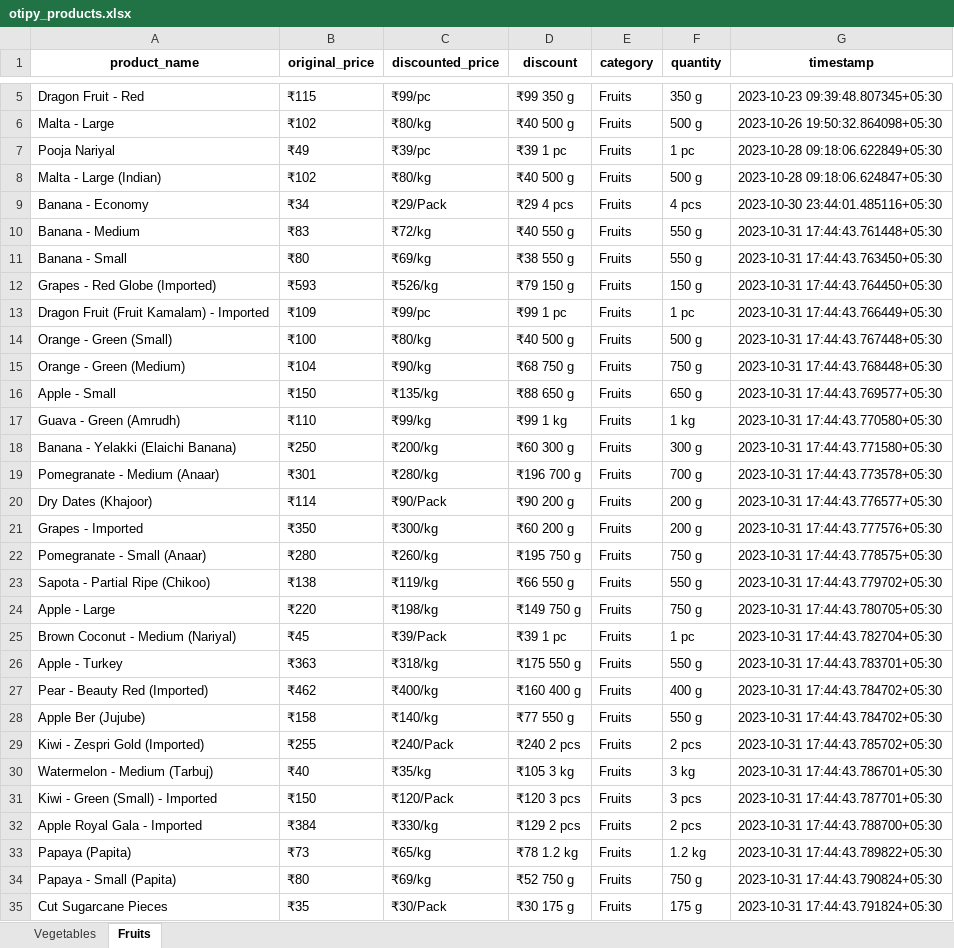
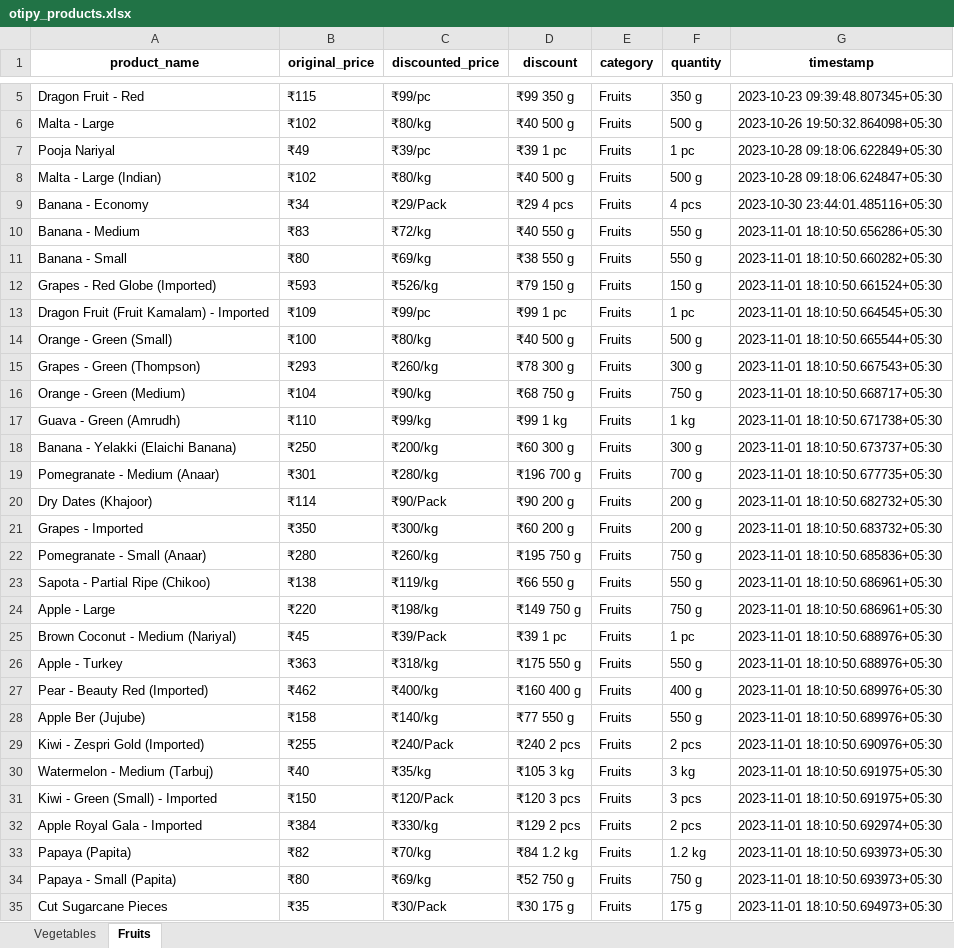
Before and after one commit to NidhiiK/Vegease, an Excel workbook: Otipy/otipy_products.xlsx, sheet Fruits, drawn as a sheet; only a part is shown, gaps mark what is left out; values as stored, in another font and other column widths than the file's, no borders; removed rows and columns are numbered as before the commit, all else as after; the diff covers the shown part only; the diff names each change by its address in the sheet, - before the commit and + after, or states it on an @@ line.

```diff
--- a/Otipy/otipy_products.xlsx (sheet Fruits)
+++ b/Otipy/otipy_products.xlsx (sheet Fruits)
-G10 (timestamp): 2023-10-31 17:44:43.761448+05:30
+G10 (timestamp): 2023-11-01 18:10:50.656286+05:30
-G11 (timestamp): 2023-10-31 17:44:43.763450+05:30
+G11 (timestamp): 2023-11-01 18:10:50.660282+05:30
-G12 (timestamp): 2023-10-31 17:44:43.764450+05:30
+G12 (timestamp): 2023-11-01 18:10:50.661524+05:30
-G13 (timestamp): 2023-10-31 17:44:43.766449+05:30
+G13 (timestamp): 2023-11-01 18:10:50.664545+05:30
-G14 (timestamp): 2023-10-31 17:44:43.767448+05:30
+G14 (timestamp): 2023-11-01 18:10:50.665544+05:30
+row 15: Grapes - Green (Thompson) | ₹293 | ₹260/kg | ₹78 300 g | Fruits | 300 g | 2023-11-01 18:10:50.667543+05:30
-G16 (timestamp): 2023-10-31 17:44:43.768448+05:30
+G16 (timestamp): 2023-11-01 18:10:50.668717+05:30
-row 16: Apple - Small | ₹150 | ₹135/kg | ₹88 650 g | Fruits | 650 g | 2023-10-31 17:44:43.769577+05:30
-G17 (timestamp): 2023-10-31 17:44:43.770580+05:30
+G17 (timestamp): 2023-11-01 18:10:50.671738+05:30
-G18 (timestamp): 2023-10-31 17:44:43.771580+05:30
+G18 (timestamp): 2023-11-01 18:10:50.673737+05:30
-G19 (timestamp): 2023-10-31 17:44:43.773578+05:30
+G19 (timestamp): 2023-11-01 18:10:50.677735+05:30
-G20 (timestamp): 2023-10-31 17:44:43.776577+05:30
+G20 (timestamp): 2023-11-01 18:10:50.682732+05:30
-G21 (timestamp): 2023-10-31 17:44:43.777576+05:30
+G21 (timestamp): 2023-11-01 18:10:50.683732+05:30
-G22 (timestamp): 2023-10-31 17:44:43.778575+05:30
+G22 (timestamp): 2023-11-01 18:10:50.685836+05:30
-G23 (timestamp): 2023-10-31 17:44:43.779702+05:30
+G23 (timestamp): 2023-11-01 18:10:50.686961+05:30
-G24 (timestamp): 2023-10-31 17:44:43.780705+05:30
+G24 (timestamp): 2023-11-01 18:10:50.686961+05:30
-G25 (timestamp): 2023-10-31 17:44:43.782704+05:30
+G25 (timestamp): 2023-11-01 18:10:50.688976+05:30
-G26 (timestamp): 2023-10-31 17:44:43.783701+05:30
+G26 (timestamp): 2023-11-01 18:10:50.688976+05:30
-G27:G28 (timestamp): 2023-10-31 17:44:43.784702+05:30
+G27:G28 (timestamp): 2023-11-01 18:10:50.689976+05:30
-G29 (timestamp): 2023-10-31 17:44:43.785702+05:30
+G29 (timestamp): 2023-11-01 18:10:50.690976+05:30
-G30 (timestamp): 2023-10-31 17:44:43.786701+05:30
+G30 (timestamp): 2023-11-01 18:10:50.691975+05:30
-G31 (timestamp): 2023-10-31 17:44:43.787701+05:30
+G31 (timestamp): 2023-11-01 18:10:50.691975+05:30
-G32 (timestamp): 2023-10-31 17:44:43.788700+05:30
+G32 (timestamp): 2023-11-01 18:10:50.692974+05:30
-B33 (original_price): ₹73
+B33 (original_price): ₹82
-C33 (discounted_price): ₹65/kg
+C33 (discounted_price): ₹70/kg
-D33 (discount): ₹78 1.2 kg
+D33 (discount): ₹84 1.2 kg
-G33 (timestamp): 2023-10-31 17:44:43.789822+05:30
+G33 (timestamp): 2023-11-01 18:10:50.693973+05:30
-G34 (timestamp): 2023-10-31 17:44:43.790824+05:30
+G34 (timestamp): 2023-11-01 18:10:50.693973+05:30
-G35 (timestamp): 2023-10-31 17:44:43.791824+05:30
+G35 (timestamp): 2023-11-01 18:10:50.694973+05:30
```
Also changed, not shown: 3 added rows, 1 removed row and 48 edited cells elsewhere in this sheet, sheet Vegetables, BigBasket/BigBasket_products.xlsx, 6 other files.
